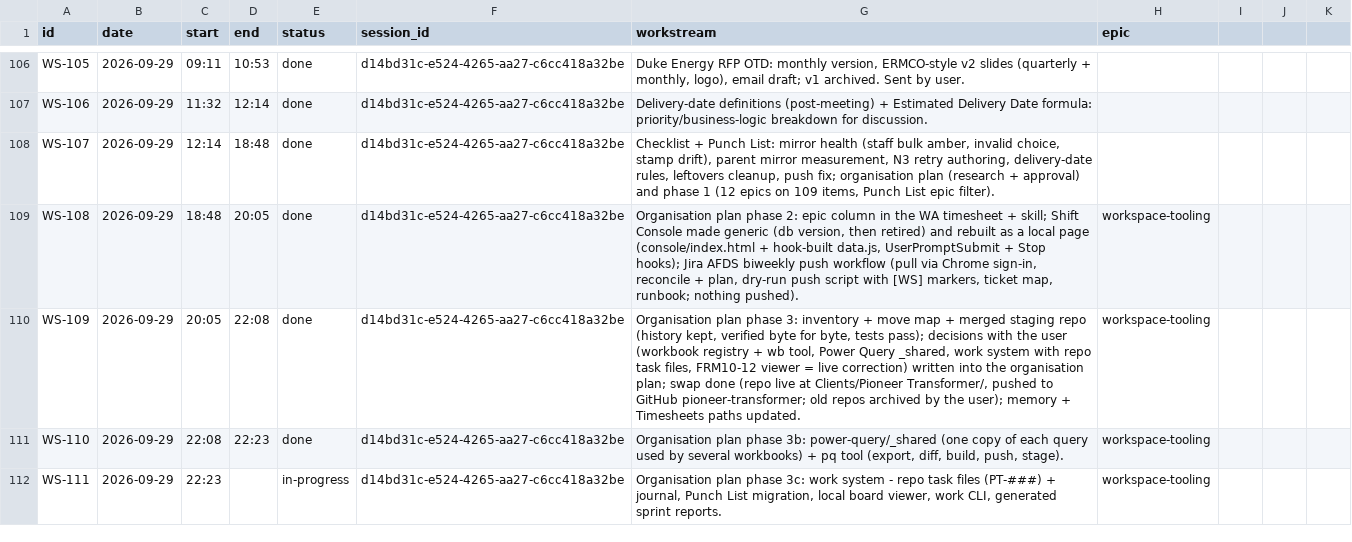
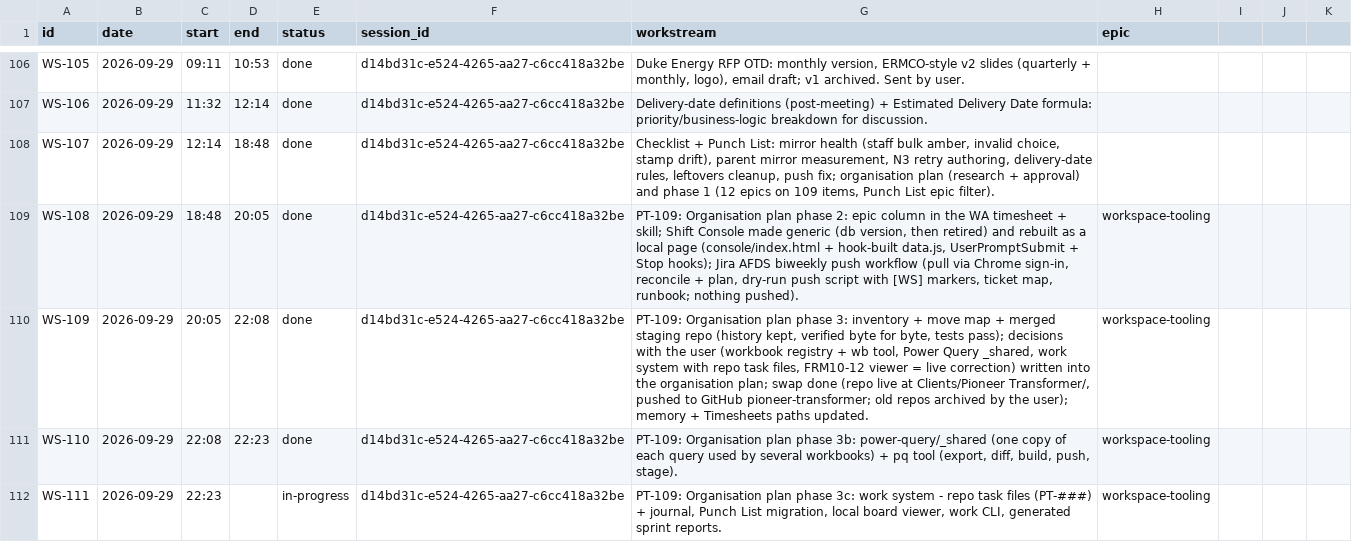
Before and after one commit to Biplan-Consulting-Services/sankerbaril-Timesheets, a CSV file: pioneer-transformer-workflow-automation.csv, drawn as a sheet; only a part is shown, gaps mark what is left out.

```diff
--- a/pioneer-transformer-workflow-automation.csv
+++ b/pioneer-transformer-workflow-automation.csv
@@ -108,5 +108,5 @@ WS-106,2026-09-29,11:32,12:14,done,d14bd31c-e524-4265-aa27-c6cc418a32be,"Deliver
 WS-107,2026-09-29,12:14,18:48,done,d14bd31c-e524-4265-aa27-c6cc418a32be,"Checklist + Punch List: mirror health (staff bulk amber, invalid choice, stamp drift), parent mirror measurement, N3 retry authoring, delivery-date rules, leftovers cleanup, push fix; organisation plan (research + approval) and phase 1 (12 epics on 109 items, Punch List epic filter)."
-WS-108,2026-09-29,18:48,20:05,done,d14bd31c-e524-4265-aa27-c6cc418a32be,"Organisation plan phase 2: epic column in the WA timesheet + skill; Shift Console made generic (db version, then retired) and rebuilt as a local page (console/index.html + hook-built data.js, UserPromptSubmit + Stop hooks); Jira AFDS biweekly push workflow (pull via Chrome sign-in, reconcile + plan, dry-run push script with [WS] markers, ticket map, runbook; nothing pushed).",workspace-tooling
-WS-109,2026-09-29,20:05,22:08,done,d14bd31c-e524-4265-aa27-c6cc418a32be,"Organisation plan phase 3: inventory + move map + merged staging repo (history kept, verified byte for byte, tests pass); decisions with the user (workbook registry + wb tool, Power Query _shared, work system with repo task files, FRM10-12 viewer = live correction) written into the organisation plan; swap done (repo live at Clients/Pioneer Transformer/, pushed to GitHub pioneer-transformer; old repos archived by the user); memory + Timesheets paths updated.",workspace-tooling
-WS-110,2026-09-29,22:08,22:23,done,d14bd31c-e524-4265-aa27-c6cc418a32be,"Organisation plan phase 3b: power-query/_shared (one copy of each query used by several workbooks) + pq tool (export, diff, build, push, stage).",workspace-tooling
-WS-111,2026-09-29,22:23,,in-progress,d14bd31c-e524-4265-aa27-c6cc418a32be,"Organisation plan phase 3c: work system - repo task files (PT-###) + journal, Punch List migration, local board viewer, work CLI, generated sprint reports.",workspace-tooling
+WS-108,2026-09-29,18:48,20:05,done,d14bd31c-e524-4265-aa27-c6cc418a32be,"PT-109: Organisation plan phase 2: epic column in the WA timesheet + skill; Shift Console made generic (db version, then retired) and rebuilt as a local page (console/index.html + hook-built data.js, UserPromptSubmit + Stop hooks); Jira AFDS biweekly push workflow (pull via Chrome sign-in, reconcile + plan, dry-run push script with [WS] markers, ticket map, runbook; nothing pushed).",workspace-tooling
+WS-109,2026-09-29,20:05,22:08,done,d14bd31c-e524-4265-aa27-c6cc418a32be,"PT-109: Organisation plan phase 3: inventory + move map + merged staging repo (history kept, verified byte for byte, tests pass); decisions with the user (workbook registry + wb tool, Power Query _shared, work system with repo task files, FRM10-12 viewer = live correction) written into the organisation plan; swap done (repo live at Clients/Pioneer Transformer/, pushed to GitHub pioneer-transformer; old repos archived by the user); memory + Timesheets paths updated.",workspace-tooling
+WS-110,2026-09-29,22:08,22:23,done,d14bd31c-e524-4265-aa27-c6cc418a32be,"PT-109: Organisation plan phase 3b: power-query/_shared (one copy of each query used by several workbooks) + pq tool (export, diff, build, push, stage).",workspace-tooling
+WS-111,2026-09-29,22:23,,in-progress,d14bd31c-e524-4265-aa27-c6cc418a32be,"PT-109: Organisation plan phase 3c: work system - repo task files (PT-###) + journal, Punch List migration, local board viewer, work CLI, generated sprint reports.",workspace-tooling
```
Also changed, not shown: 2 other files.
